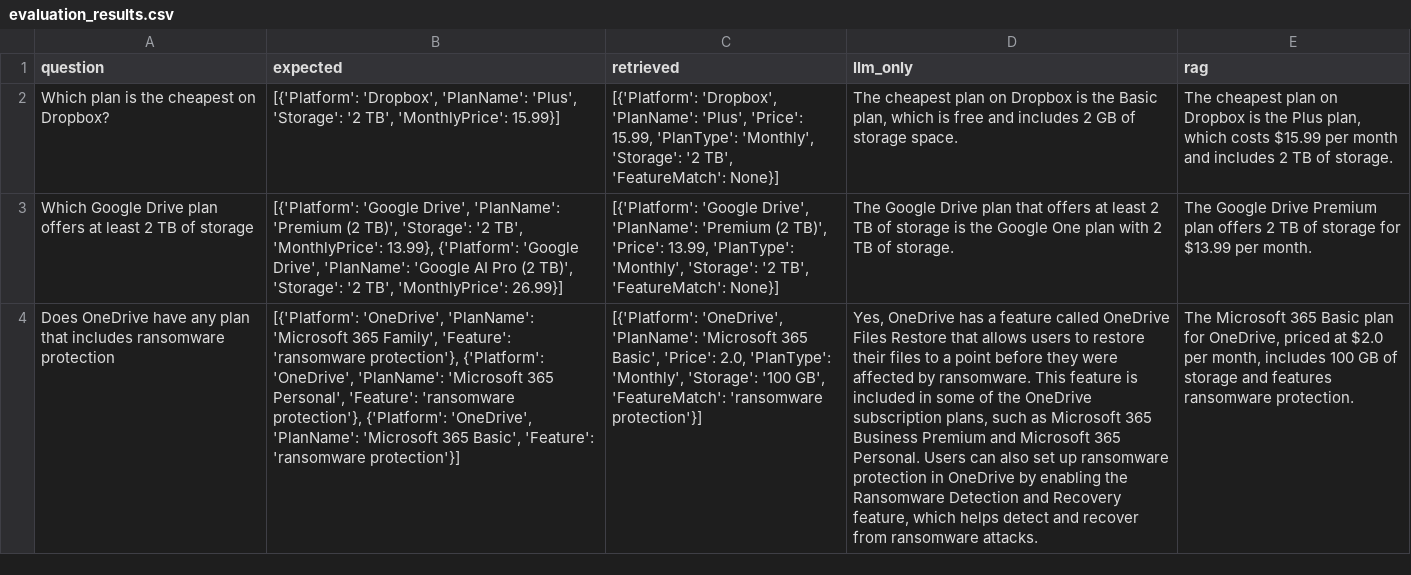
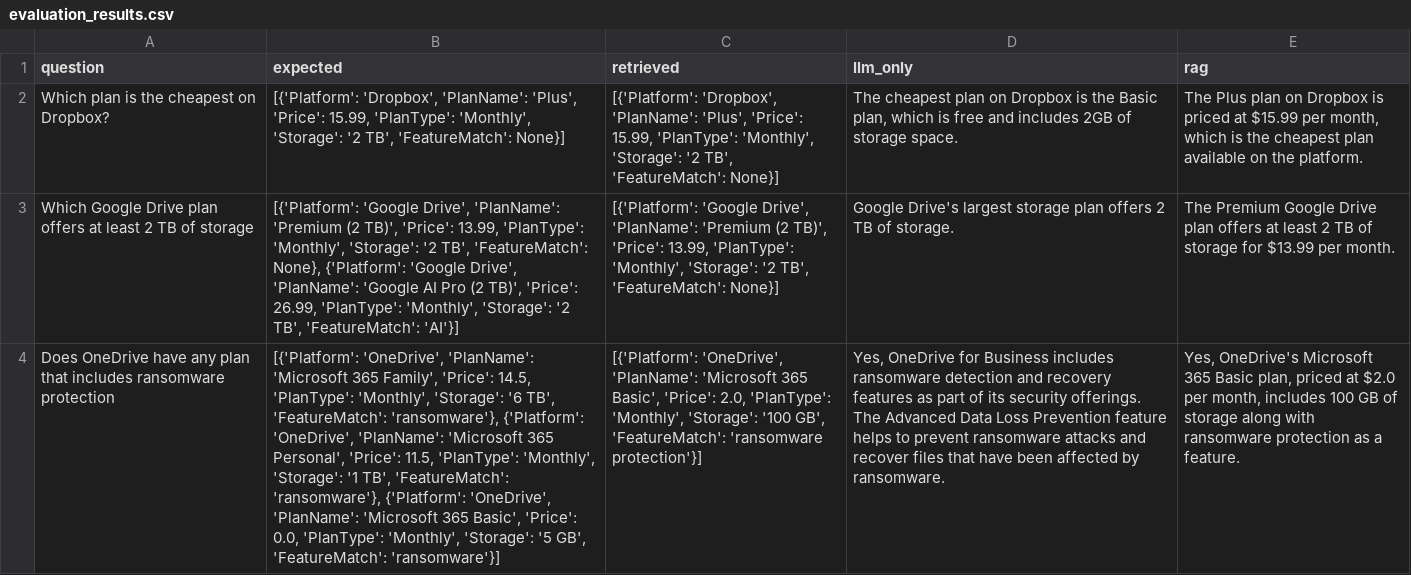
Before and after one commit to chandiler/RAG_QA, a CSV file: evaluation/evaluation_results.csv, drawn as a sheet; only a part is shown; the diff covers the shown part only; the diff names each change by its address in the sheet, - before the commit and + after, or states it on an @@ line.

Commit message:
Aligned evaluation logic with project design; added safe wrappers and corrected expected.json for accurate retrieval-based metrics

```diff
--- a/evaluation/evaluation_results.csv
+++ b/evaluation/evaluation_results.csv
-B2 (expected): …'PlanName': 'Plus', 'Storage': '2 TB', 'MonthlyPrice': 15.99}]
+B2 (expected): …'PlanName': 'Plus', 'Price': 15.99, 'PlanType': 'Monthly', 'Storage': '2 TB', 'FeatureMatch': None}]
-D2 (llm_only): …and includes 2 GB of storage…
+D2 (llm_only): …and includes 2GB of storage…
-E2 (rag): The cheapest plan on Dropbox is the Plus plan, which costs $15.99 per month and includes 2 TB of storage.
+E2 (rag): The Plus plan on Dropbox is priced at $15.99 per month, which is the cheapest plan available on the platform.
-B3 (expected): …(2 TB)', 'Storage': '2 TB', 'MonthlyPrice': 13.99}, {'Platform': 'Google Drive', 'PlanName': 'Google AI Pro (2 TB)', 'Storage': '2 TB', 'MonthlyPrice': 26.99}]
+B3 (expected): …(2 TB)', 'Price': 13.99, 'PlanType': 'Monthly', 'Storage': '2 TB', 'FeatureMatch': None}, {'Platform': 'Google Drive', 'PlanName': 'Google AI Pro (2 TB)', 'Price': 26.99, 'PlanType': 'Monthly', 'Storage': '2 TB', 'FeatureMatch': 'AI'}]
-D3 (llm_only): The Google Drive plan that offers at least 2 TB of storage is the Google One plan with 2 TB…
+D3 (llm_only): Google Drive's largest storage plan offers 2 TB…
-E3 (rag): The Google Drive Premium plan offers 2 TB…
+E3 (rag): The Premium Google Drive plan offers at least 2 TB…
-B4 (expected): …365 Family', 'Feature': 'ransomware protection'}, {'Platform': 'OneDrive', 'PlanName': 'Microsoft 365 Personal', 'Feature': 'ransomware protection'}, {'Platform': 'OneDrive', 'PlanName': 'Microsoft 365 Basic', 'Feature': 'ransomware protection'}]
+B4 (expected): …365 Family', 'Price': 14.5, 'PlanType': 'Monthly', 'Storage': '6 TB', 'FeatureMatch': 'ransomware'}, {'Platform': 'OneDrive', 'PlanName': 'Microsoft 365 Personal', 'Price': 11.5, 'PlanType': 'Monthly', 'Storage': '1 TB', 'FeatureMatch': 'ransomware'}, {'Platform': 'OneDrive', 'PlanName': 'Microsoft 365 Basic', 'Price': 0.0, 'PlanType': 'Monthly', 'Storage': '5 GB', 'FeatureMatch': 'ransomware'}]
-D4 (llm_only): Yes, OneDrive has a feature called OneDrive Files Restore that allows users to restore their files to a point before they were affected by ransomware. This feature is included in some of the OneDrive subscription plans, such as Microsoft 365 Business Premium and Microsoft 365 Personal. Users can also set up ransomware protection in OneDrive by enabling the Ransomware Detection and Recovery feature, which helps detect and recover from ransomware attacks.
+D4 (llm_only): Yes, OneDrive for Business includes ransomware detection and recovery features as part of its security offerings. The Advanced Data Loss Prevention feature helps to prevent ransomware attacks and recover files that have been affected by ransomware.
-E4 (rag): The Microsoft 365 Basic plan for OneDrive, priced at $2.0 per month, includes 100 GB of storage and features ransomware protection.
+E4 (rag): Yes, OneDrive's Microsoft 365 Basic plan, priced at $2.0 per month, includes 100 GB of storage along with ransomware protection as a feature.
```
Also changed, not shown: 35 edited cells elsewhere in this file, 2 other files.
